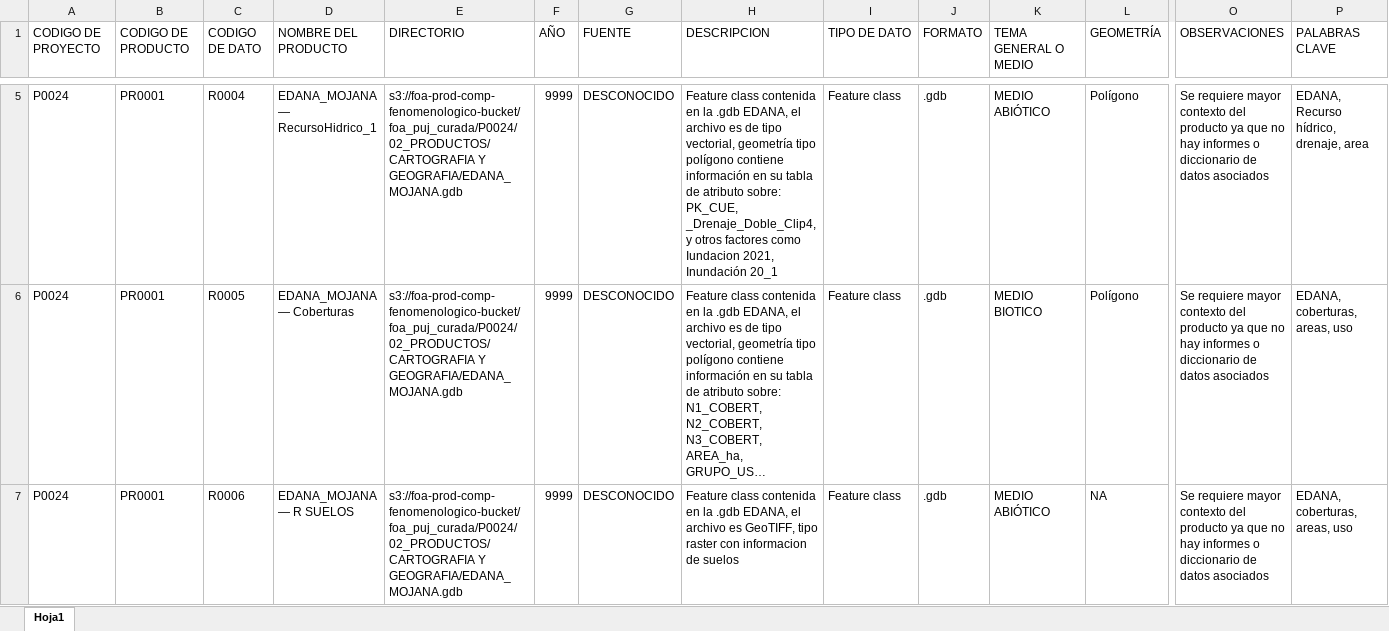
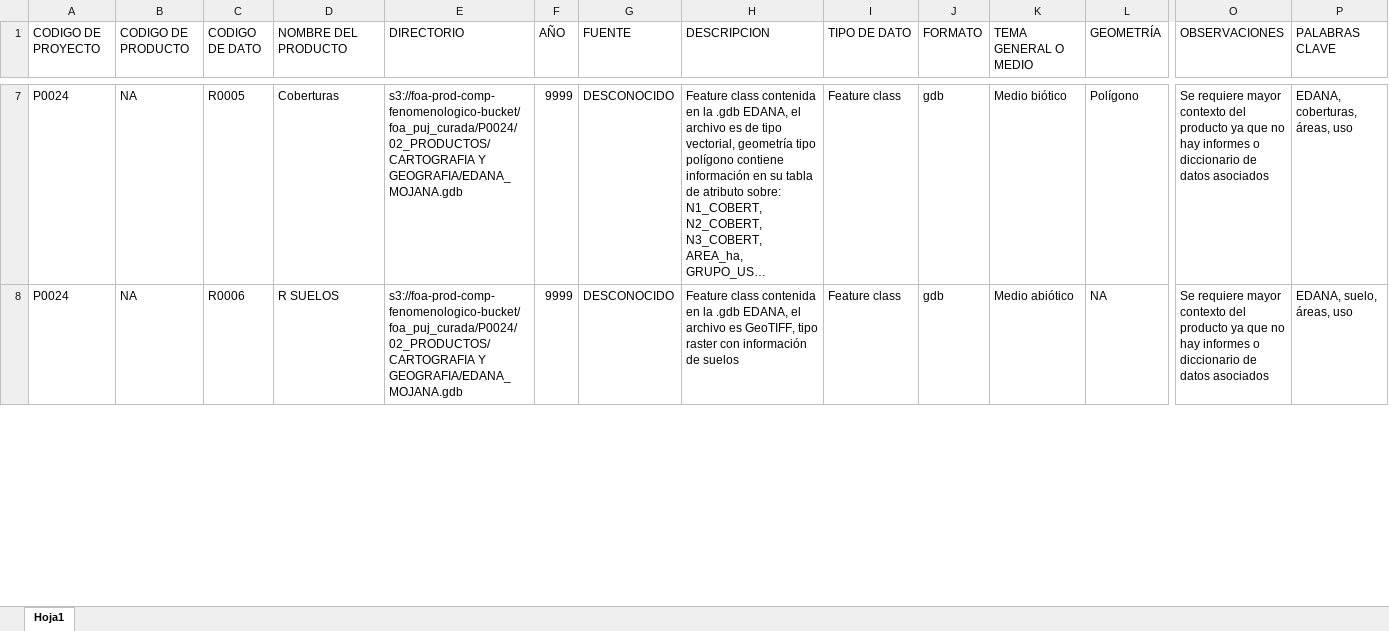
Before and after one commit to jhrodriguezch/FICHAS, an Excel workbook: P0024/09_FICHAS/N3-FD-General.xlsx, sheet Hoja1, drawn as a sheet; only a part is shown, gaps mark what is left out; long unchanged cells end in …; values as stored, in another font and other column widths than the file's, no cell formats; conditional formats not drawn; removed rows and columns are numbered as before the commit, all else as after; rows hold the shown columns only; the diff covers the shown part only; the diff names each change by its address in the sheet, - before the commit and + after, or states it on an @@ line.

```diff
--- a/P0024/09_FICHAS/N3-FD-General.xlsx (sheet Hoja1)
+++ b/P0024/09_FICHAS/N3-FD-General.xlsx (sheet Hoja1)
-row 5: P0024 | PR0001 | R0004 | EDANA_MOJANA — RecursoHidrico_1 | s3://foa-prod-comp-fenomenologico-bucket/foa_puj_curada/P0024/02_PRODUCTOS/CARTOGRAFIA Y GEOGRAFIA/EDANA_MOJANA.gdb | 9999 | DESCONOCIDO | Feature class contenida en la .gdb EDANA, el archivo es de tipo vectorial, geometría tipo polígono contiene información en su tabla de atributo sobre: PK_CUE, _Drenaje_Doble_Clip4, y otros factores como Iundacion 2021, Inundación 20_1 | Feature class | .gdb | MEDIO ABIÓTICO | Polígono | Se requiere mayor contexto del producto ya que no hay informes o diccionario de datos asociados | EDANA, Recurso hídrico, drenaje, area
-B7:B8 (CODIGO DE PRODUCTO): PR0001
+B7:B8 (CODIGO DE PRODUCTO): NA
-D7 (NOMBRE DEL PRODUCTO): EDANA_MOJANA — Coberturas
+D7 (NOMBRE DEL PRODUCTO): Coberturas
-J7:J8 (FORMATO): .gdb
+J7:J8 (FORMATO): gdb
-K7 (TEMA GENERAL O MEDIO): MEDIO BIOTICO
+K7 (TEMA GENERAL O MEDIO): Medio biótico
-P7 (PALABRAS CLAVE): EDANA, coberturas, areas, uso
+P7 (PALABRAS CLAVE): EDANA, coberturas, áreas, uso
-D8 (NOMBRE DEL PRODUCTO): EDANA_MOJANA — R SUELOS
+D8 (NOMBRE DEL PRODUCTO): R SUELOS
-H8 (DESCRIPCION): …raster con informacion de suelos
+H8 (DESCRIPCION): …raster con información de suelos
-K8 (TEMA GENERAL O MEDIO): MEDIO ABIÓTICO
+K8 (TEMA GENERAL O MEDIO): Medio abiótico
-P8 (PALABRAS CLAVE): EDANA, coberturas, areas, uso
+P8 (PALABRAS CLAVE): EDANA, suelo, áreas, uso
```
Also changed, not shown: 46 added rows, 18 removed rows and 260 edited cells elsewhere in this sheet, cell formats, P0012/09_FICHAS/N2-FP-INFORME.xlsx, P0054/09_FICHAS/N2-FP-INFORME.xlsx, 15 other files.
